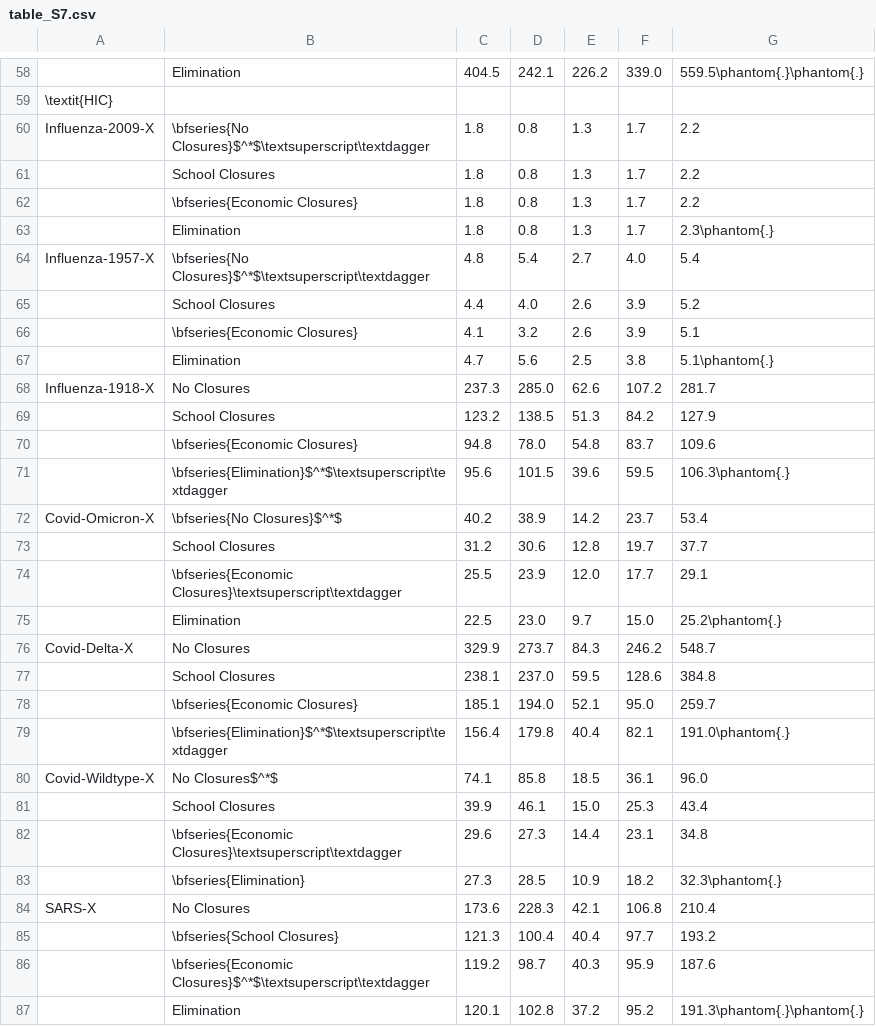
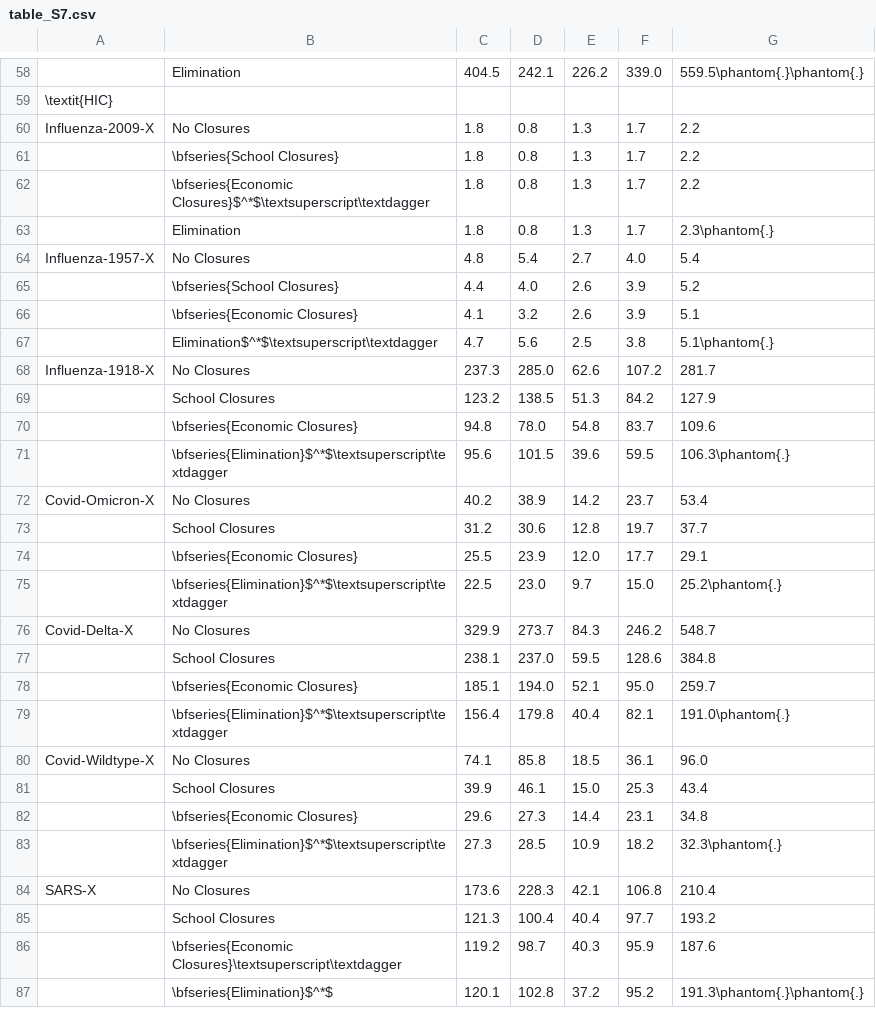
Before and after one commit to jameel-institute/daedalus_mfp, a CSV file: plotting/table_S7.csv, drawn as a sheet; only a part is shown, gaps mark what is left out; the diff covers the shown part only; the diff names each change by its address in the sheet, - before the commit and + after, or states it on an @@ line.

```diff
--- a/plotting/table_S7.csv
+++ b/plotting/table_S7.csv
-B60: \bfseries{No Closures}$^*$\textsuperscript\textdagger
+B60: No Closures
-B61: School Closures
+B61: \bfseries{School Closures}
-B62: \bfseries{Economic Closures}
+B62: \bfseries{Economic Closures}$^*$\textsuperscript\textdagger
-B64: \bfseries{No Closures}$^*$\textsuperscript\textdagger
+B64: No Closures
-B65: School Closures
+B65: \bfseries{School Closures}
-B67: Elimination
+B67: Elimination$^*$\textsuperscript\textdagger
-B72: \bfseries{No Closures}$^*$
+B72: No Closures
-B74: \bfseries{Economic Closures}\textsuperscript\textdagger
+B74: \bfseries{Economic Closures}
-B75: Elimination
+B75: \bfseries{Elimination}$^*$\textsuperscript\textdagger
-B80: No Closures$^*$
+B80: No Closures
-B82: \bfseries{Economic Closures}\textsuperscript\textdagger
+B82: \bfseries{Economic Closures}
-B83: \bfseries{Elimination}
+B83: \bfseries{Elimination}$^*$\textsuperscript\textdagger
-B85: \bfseries{School Closures}
+B85: School Closures
-B86: \bfseries{Economic Closures}$^*$\textsuperscript\textdagger
+B86: \bfseries{Economic Closures}\textsuperscript\textdagger
-B87: Elimination
+B87: \bfseries{Elimination}$^*$
```
Also changed, not shown: 29 edited cells elsewhere in this file, plotting/table_S8.csv, plotting/table_S9.csv, 18 other files.
